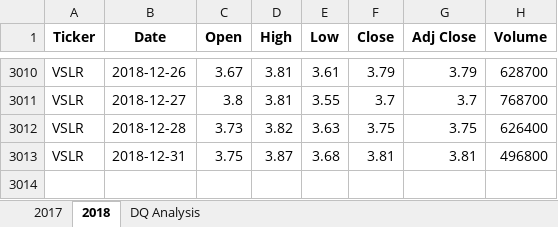
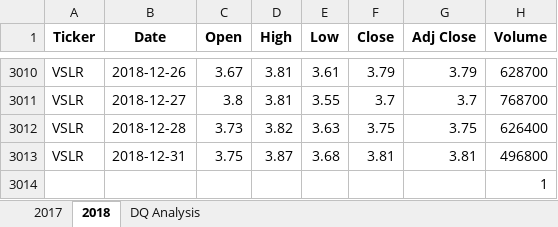
Before and after one commit to geforcerafa/stock-analysis, an Excel workbook: green_stocks.xlsm, sheet 2018, drawn as a sheet; only a part is shown, gaps mark what is left out; values as stored, in another font and other column widths than the file's, no borders; the diff names each change by its address in the sheet, - before the commit and + after, or states it on an @@ line.

```diff
--- a/green_stocks.xlsm (sheet 2018)
+++ b/green_stocks.xlsm (sheet 2018)
+row 3014:  |  |  |  |  |  |  | 1
```
Also changed, not shown: sheet DQ Analysis.
